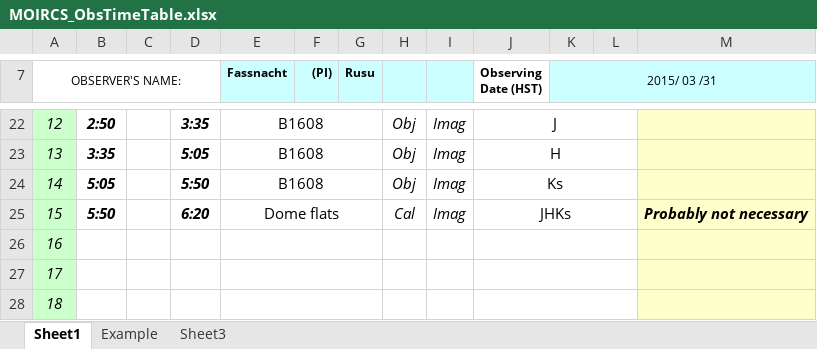
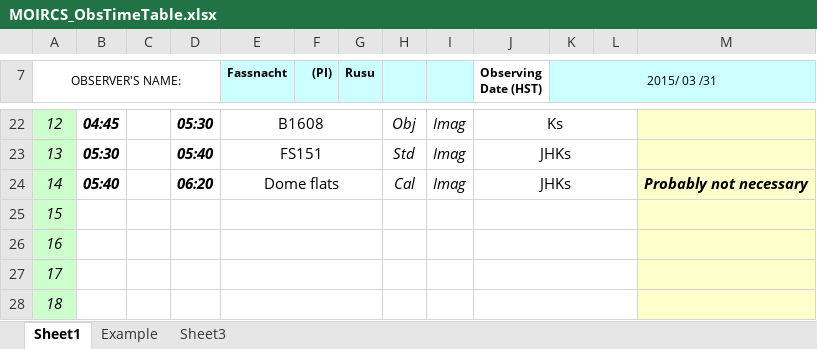
Before and after one commit to H0LiCOW/environmentalism, an Excel workbook: Obs_prep/MOIRCS_2015_03/MOIRCS_ObsTimeTable.xlsx, sheet Sheet1, drawn as a sheet; only a part is shown, gaps mark what is left out; values as stored, in another font and other column widths than the file's, no borders; removed rows and columns are numbered as before the commit, all else as after; the diff covers the shown part only; the diff names each change by its address in the sheet, - before the commit and + after, or states it on an @@ line.

```diff
--- a/Obs_prep/MOIRCS_2015_03/MOIRCS_ObsTimeTable.xlsx (sheet Sheet1)
+++ b/Obs_prep/MOIRCS_2015_03/MOIRCS_ObsTimeTable.xlsx (sheet Sheet1)
-B22: 2:50
+B22: 04:45
-D22: 3:35
+D22: 05:30
-J22 (Observing Date (HST)): J
+J22 (Observing Date (HST)): Ks
-B23: 3:35
+B23: 05:30
-D23: 5:05
+D23: 05:40
-E23 (Fassnacht): B1608
+E23 (Fassnacht): FS151
-H23: Obj
+H23: Std
-J23 (Observing Date (HST)): H
+J23 (Observing Date (HST)): JHKs
-row 24: 14 | 5:05 |  | 5:50 | B1608 |  |  | Obj | Imag | Ks
-A24 (OBSERVER'S NAME:): 15
+A24 (OBSERVER'S NAME:): 14
-B24: 5:50
+B24: 05:40
-D24: 6:20
+D24: 06:20
+row 25: 15
```
Also changed, not shown: 32 edited cells elsewhere in this sheet, 2 other files.
